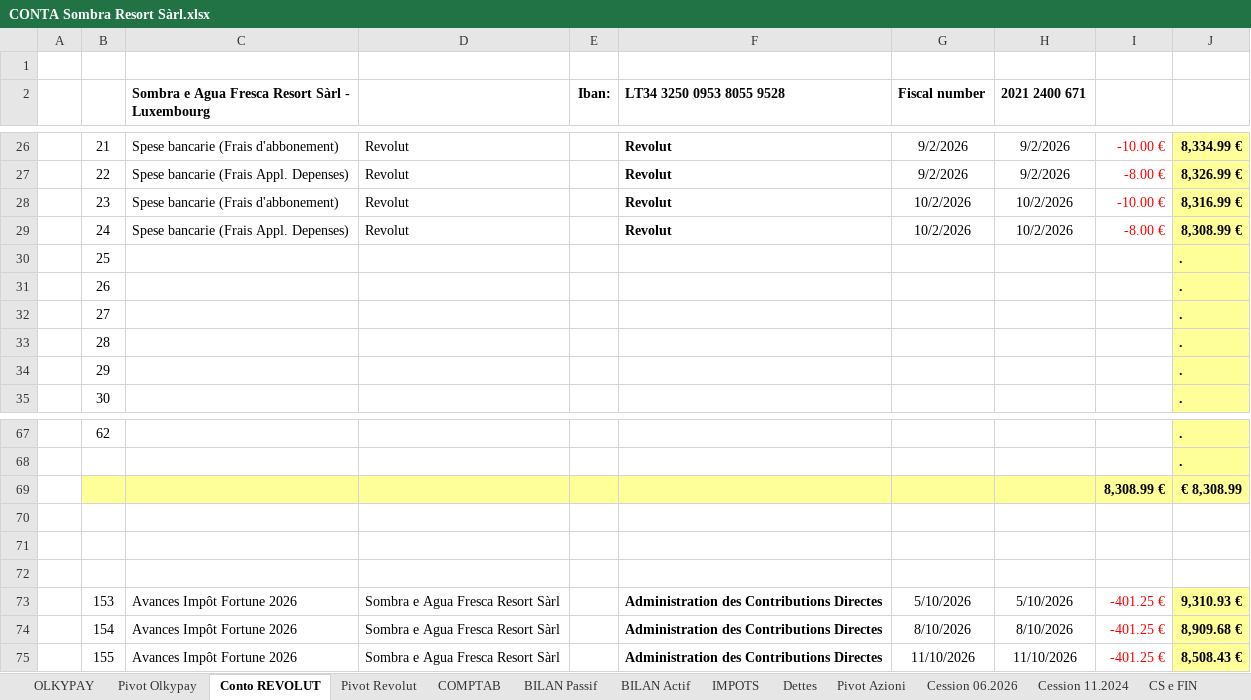
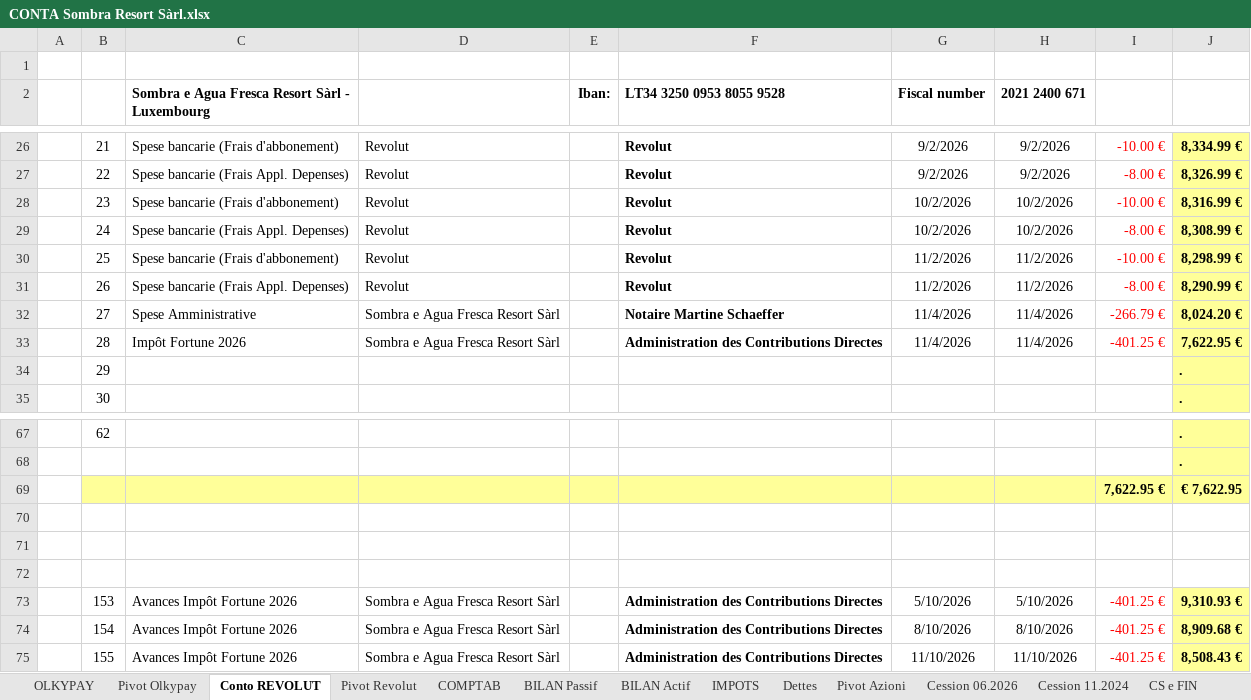
Before and after one commit to Edoardo1953/SOMBRA_RESORT, an Excel workbook: uploads/CONTA Sombra Resort Sàrl.xlsx, sheet Conto REVOLUT, drawn as a sheet; only a part is shown, gaps mark what is left out; values as stored, in another font and other column widths than the file's, no borders; 1 other sheet too large or unreadable and not compared; removed rows and columns are numbered as before the commit, all else as after; the diff names each change by its address in the sheet, - before the commit and + after, or states it on an @@ line.

```diff
--- a/uploads/CONTA Sombra Resort Sàrl.xlsx (sheet Conto REVOLUT)
+++ b/uploads/CONTA Sombra Resort Sàrl.xlsx (sheet Conto REVOLUT)
-C30: (empty)
+C30: Spese bancarie (Frais d'abbonement)
-D30:D31: (empty)
+D30:D31: Revolut
-F30:F31 (LT34 3250 0953 8055 9528): (empty)
+F30:F31 (LT34 3250 0953 8055 9528): Revolut
-G30:G31 (Fiscal number): (empty)
+G30:G31 (Fiscal number): 11/2/2026
-H30:H31 (2021 2400 671): (empty)
+H30:H31 (2021 2400 671): 11/2/2026
-I30: (empty)
+I30: -10.00 €
-J30: .
+J30: 8,298.99 €
-C31: (empty)
+C31: Spese bancarie (Frais Appl. Depenses)
-I31: (empty)
+I31: -8.00 €
-J31: .
+J31: 8,290.99 €
-C32: (empty)
+C32: Spese Amministrative
-D32:D33: (empty)
+D32:D33: Sombra e Agua Fresca Resort Sàrl
-F32 (LT34 3250 0953 8055 9528): (empty)
+F32 (LT34 3250 0953 8055 9528): Notaire Martine Schaeffer
-G32:G33 (Fiscal number): (empty)
+G32:G33 (Fiscal number): 11/4/2026
-H32:H33 (2021 2400 671): (empty)
+H32:H33 (2021 2400 671): 11/4/2026
-I32: (empty)
+I32: -266.79 €
-J32: .
+J32: 8,024.20 €
-C33: (empty)
+C33: Impôt Fortune 2026
-F33 (LT34 3250 0953 8055 9528): (empty)
+F33 (LT34 3250 0953 8055 9528): Administration des Contributions Directes
-I33: (empty)
+I33: -401.25 €
-J33: .
+J33: 7,622.95 €
-row 69:  |  |  |  |  |  |  |  | 8,308.99 € | € 8,308.99
+row 69:  |  |  |  |  |  |  |  | 7,622.95 € | € 7,622.95
```
Also changed, not shown: sheet Pivot Revolut, sheet IMPOTS, 1 other file.
